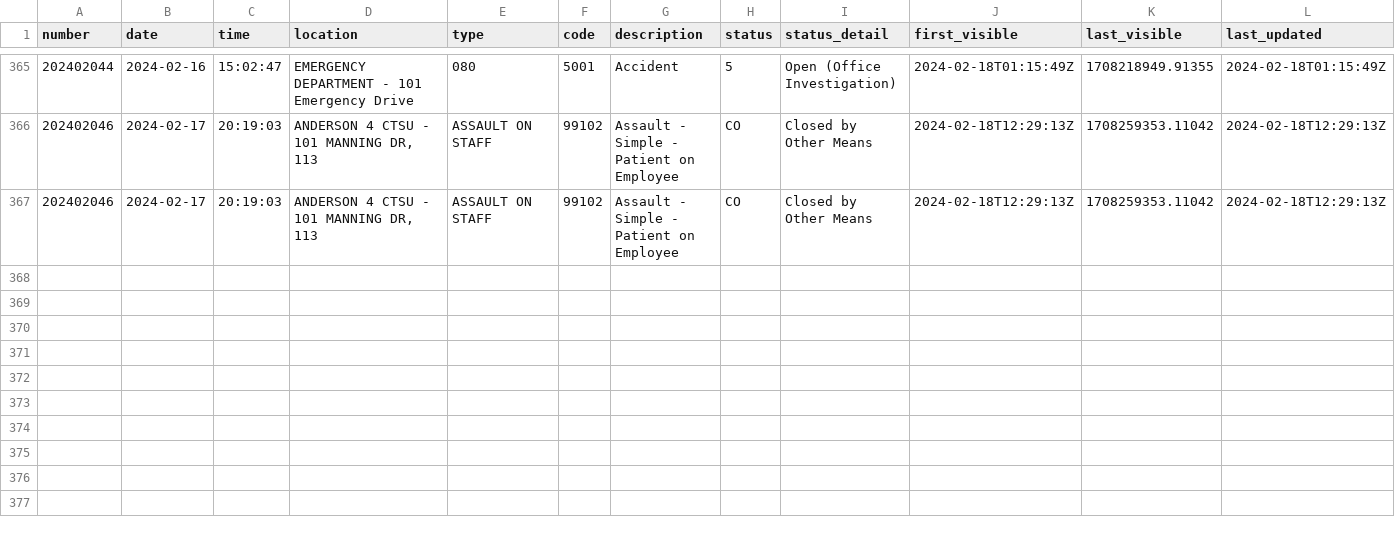
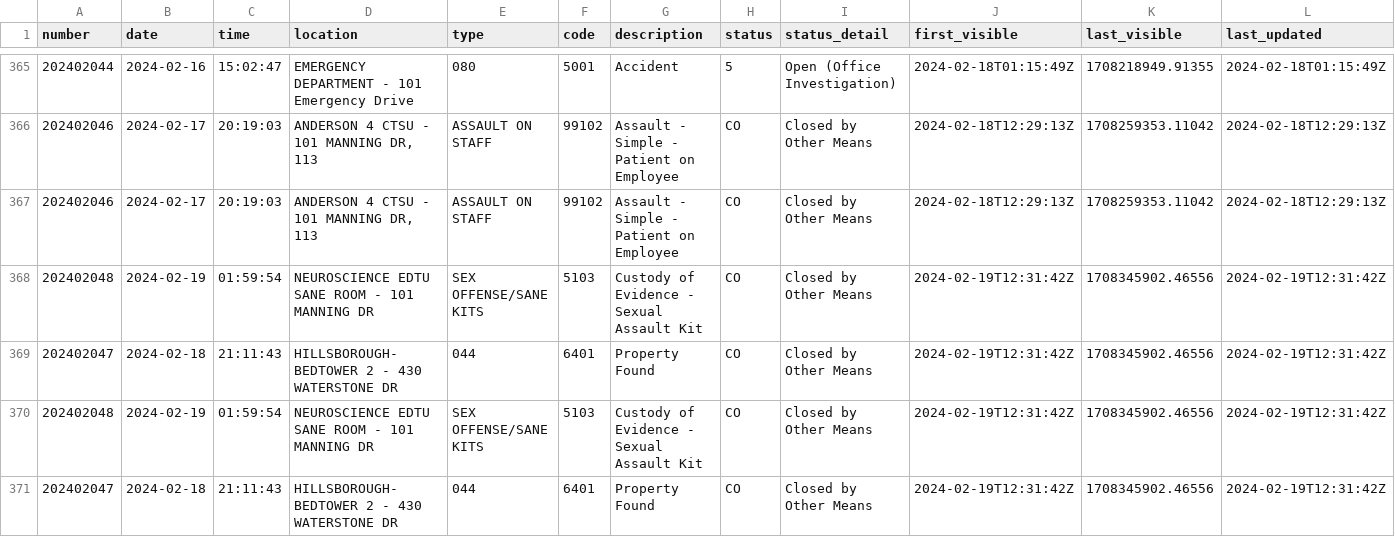
Before and after one commit to mcclatchy-southeast/uhw, a CSV file: data/uncmc_crime_log.csv, drawn as a sheet; only a part is shown, gaps mark what is left out; rows hold the shown columns only; the diff names each change by its address in the sheet, - before the commit and + after, or states it on an @@ line.

Commit message:
New entries in crime log - data updated.

```diff
--- a/data/uncmc_crime_log.csv
+++ b/data/uncmc_crime_log.csv
+row 368: 202402048 | 2024-02-19 | 01:59:54 | NEUROSCIENCE EDTU SANE ROOM - 101 MANNING DR | SEX OFFENSE/SANE KITS | 5103 | Custody of Evidence - Sexual Assault Kit | CO | Closed by Other Means | 2024-02-19T12:31:42Z | 1708345902.46556 | 2024-02-19T12:31:42Z
+row 369: 202402047 | 2024-02-18 | 21:11:43 | HILLSBOROUGH-BEDTOWER 2 - 430 WATERSTONE DR | 044 | 6401 | Property Found | CO | Closed by Other Means | 2024-02-19T12:31:42Z | 1708345902.46556 | 2024-02-19T12:31:42Z
+row 370: 202402048 | 2024-02-19 | 01:59:54 | NEUROSCIENCE EDTU SANE ROOM - 101 MANNING DR | SEX OFFENSE/SANE KITS | 5103 | Custody of Evidence - Sexual Assault Kit | CO | Closed by Other Means | 2024-02-19T12:31:42Z | 1708345902.46556 | 2024-02-19T12:31:42Z
+row 371: 202402047 | 2024-02-18 | 21:11:43 | HILLSBOROUGH-BEDTOWER 2 - 430 WATERSTONE DR | 044 | 6401 | Property Found | CO | Closed by Other Means | 2024-02-19T12:31:42Z | 1708345902.46556 | 2024-02-19T12:31:42Z
```
